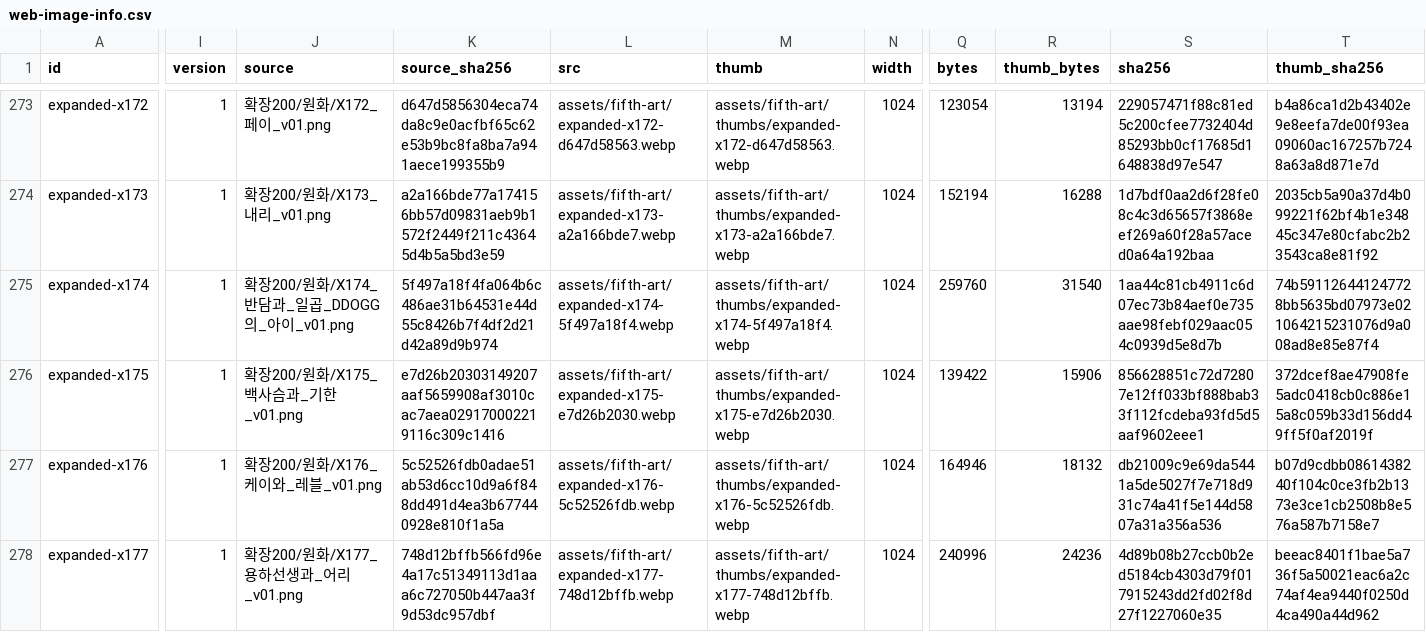
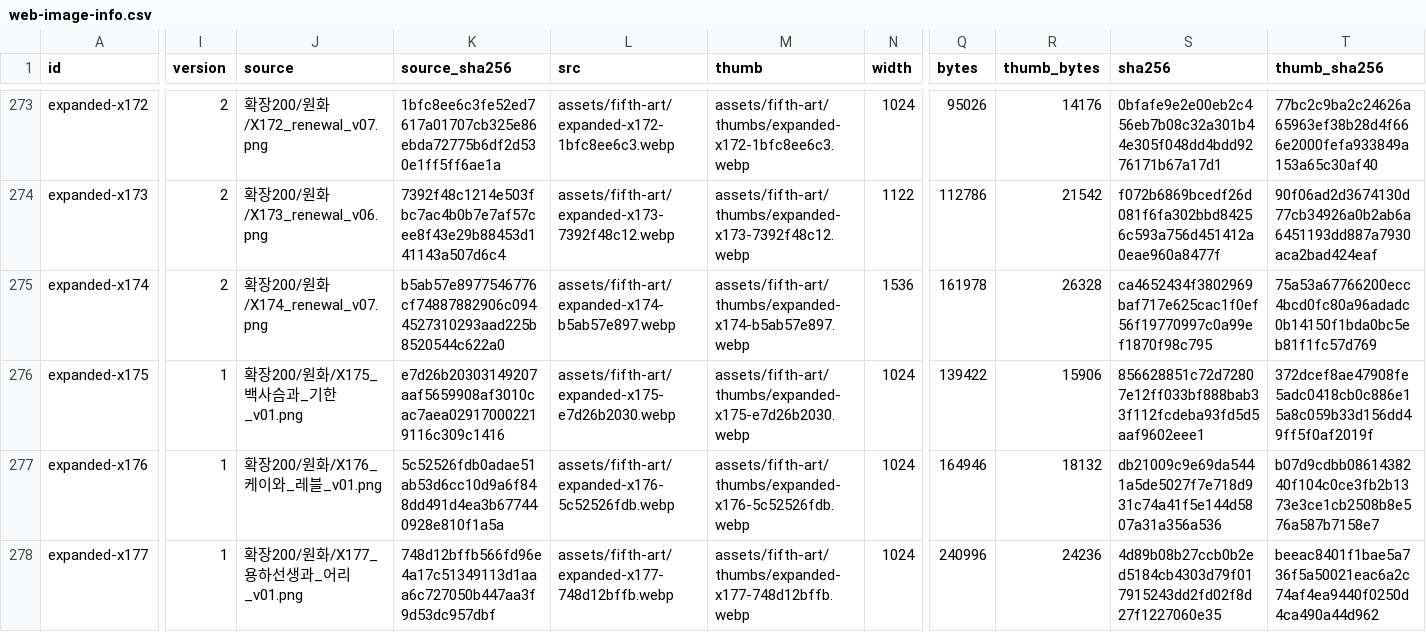
Before and after one commit to whtdrgongmail/MEJEwiki, a CSV file: fewk/assets/fifth-art/web-image-info.csv, drawn as a sheet; only a part is shown, gaps mark what is left out; the diff covers the shown part only; the diff names each change by its address in the sheet, - before the commit and + after, or states it on an @@ line.

Commit message:
Renew FEWK family specialist and runner illustrations (batch41)

```diff
--- a/fewk/assets/fifth-art/web-image-info.csv
+++ b/fewk/assets/fifth-art/web-image-info.csv
-I273:I275 (version): 1
+I273:I275 (version): 2
-J273 (source): 확장200/원화/X172_페이_v01.png
+J273 (source): 확장200/원화/X172_renewal_v07.png
-K273 (source_sha256): d647d5856304eca74da8c9e0acfbf65c62e53b9bc8fa8ba7a941aece199355b9
+K273 (source_sha256): 1bfc8ee6c3fe52ed7617a01707cb325e86ebda72775b6df2d530e1ff5ff6ae1a
-L273 (src): assets/fifth-art/expanded-x172-d647d58563.webp
+L273 (src): assets/fifth-art/expanded-x172-1bfc8ee6c3.webp
-M273 (thumb): assets/fifth-art/thumbs/expanded-x172-d647d58563.webp
+M273 (thumb): assets/fifth-art/thumbs/expanded-x172-1bfc8ee6c3.webp
-Q273 (bytes): 123054
+Q273 (bytes): 95026
-R273 (thumb_bytes): 13194
+R273 (thumb_bytes): 14176
-S273 (sha256): 229057471f88c81ed5c200cfee7732404d85293bb0cf17685d1648838d97e547
+S273 (sha256): 0bfafe9e2e00eb2c456eb7b08c32a301b44e305f048dd4bdd9276171b67a17d1
-T273 (thumb_sha256): b4a86ca1d2b43402e9e8eefa7de00f93ea09060ac167257b7248a63a8d871e7d
+T273 (thumb_sha256): 77bc2c9ba2c24626a65963ef38b28d4f666e2000fefa933849a153a65c30af40
-J274 (source): 확장200/원화/X173_내리_v01.png
+J274 (source): 확장200/원화/X173_renewal_v06.png
-K274 (source_sha256): a2a166bde77a174156bb57d09831aeb9b1572f2449f211c43645d4b5a5bd3e59
+K274 (source_sha256): 7392f48c1214e503fbc7ac4b0b7e7af57cee8f43e29b88453d141143a507d6c4
-L274 (src): assets/fifth-art/expanded-x173-a2a166bde7.webp
+L274 (src): assets/fifth-art/expanded-x173-7392f48c12.webp
-M274 (thumb): assets/fifth-art/thumbs/expanded-x173-a2a166bde7.webp
+M274 (thumb): assets/fifth-art/thumbs/expanded-x173-7392f48c12.webp
-N274 (width): 1024
+N274 (width): 1122
-Q274 (bytes): 152194
+Q274 (bytes): 112786
-R274 (thumb_bytes): 16288
+R274 (thumb_bytes): 21542
-S274 (sha256): 1d7bdf0aa2d6f28fe08c4c3d65657f3868eef269a60f28a57aced0a64a192baa
+S274 (sha256): f072b6869bcedf26d081f6fa302bbd84256c593a756d451412a0eae960a8477f
-T274 (thumb_sha256): 2035cb5a90a37d4b099221f62bf4b1e34845c347e80cfabc2b23543ca8e81f92
+T274 (thumb_sha256): 90f06ad2d3674130d77cb34926a0b2ab6a6451193dd887a7930aca2bad424eaf
-J275 (source): 확장200/원화/X174_반담과_일곱_DDOGG의_아이_v01.png
+J275 (source): 확장200/원화/X174_renewal_v07.png
-K275 (source_sha256): 5f497a18f4fa064b6c486ae31b64531e44d55c8426b7f4df2d21d42a89d9b974
+K275 (source_sha256): b5ab57e8977546776cf74887882906c0944527310293aad225b8520544c622a0
-L275 (src): assets/fifth-art/expanded-x174-5f497a18f4.webp
+L275 (src): assets/fifth-art/expanded-x174-b5ab57e897.webp
-M275 (thumb): assets/fifth-art/thumbs/expanded-x174-5f497a18f4.webp
+M275 (thumb): assets/fifth-art/thumbs/expanded-x174-b5ab57e897.webp
-N275 (width): 1024
+N275 (width): 1536
-Q275 (bytes): 259760
+Q275 (bytes): 161978
-R275 (thumb_bytes): 31540
+R275 (thumb_bytes): 26328
-S275 (sha256): 1aa44c81cb4911c6d07ec73b84aef0e735aae98febf029aac054c0939d5e8d7b
+S275 (sha256): ca4652434f3802969baf717e625cac1f0ef56f19770997c0a99ef1870f98c795
-T275 (thumb_sha256): 74b591126441247728bb5635bd07973e021064215231076d9a008ad8e85e87f4
+T275 (thumb_sha256): 75a53a67766200ecc4bcd0fc80a96adadc0b14150f1bda0bc5eb81f1fc57d769
```
Also changed, not shown: 35 edited cells elsewhere in this file, 13 other files.
